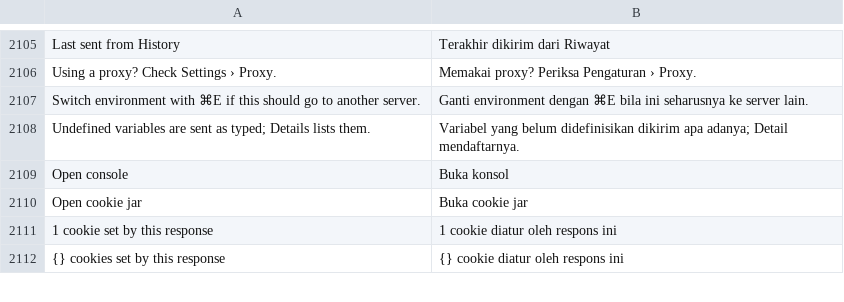
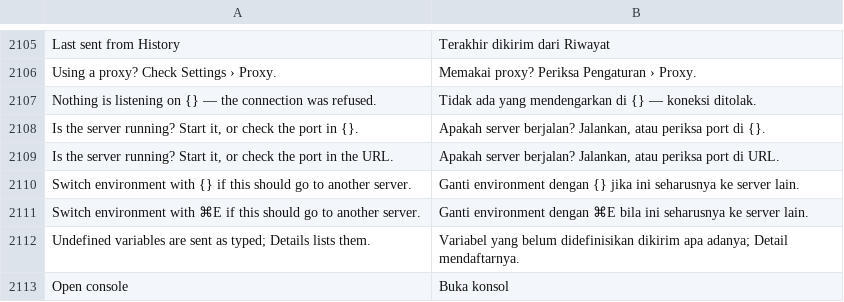
Before and after one commit to ilhamnadhif/ternarywire, a TSV file: crates/ternarywire-app/i18n/id.tsv, drawn as a sheet; only a part is shown, gaps mark what is left out; the shorter side is filled out with more unchanged rows; the diff names each change by its address in the sheet, - before the commit and + after, or states it on an @@ line.

```diff
--- a/crates/ternarywire-app/i18n/id.tsv
+++ b/crates/ternarywire-app/i18n/id.tsv
+row 2107: Nothing is listening on {} — the connection was refused. | Tidak ada yang mendengarkan di {} — koneksi ditolak.
+row 2108: Is the server running? Start it, or check the port in {}. | Apakah server berjalan? Jalankan, atau periksa port di {}.
+row 2109: Is the server running? Start it, or check the port in the URL. | Apakah server berjalan? Jalankan, atau periksa port di URL.
+row 2110: Switch environment with {} if this should go to another server. | Ganti environment dengan {} jika ini seharusnya ke server lain.
```
Also changed, not shown: 2 other files.
